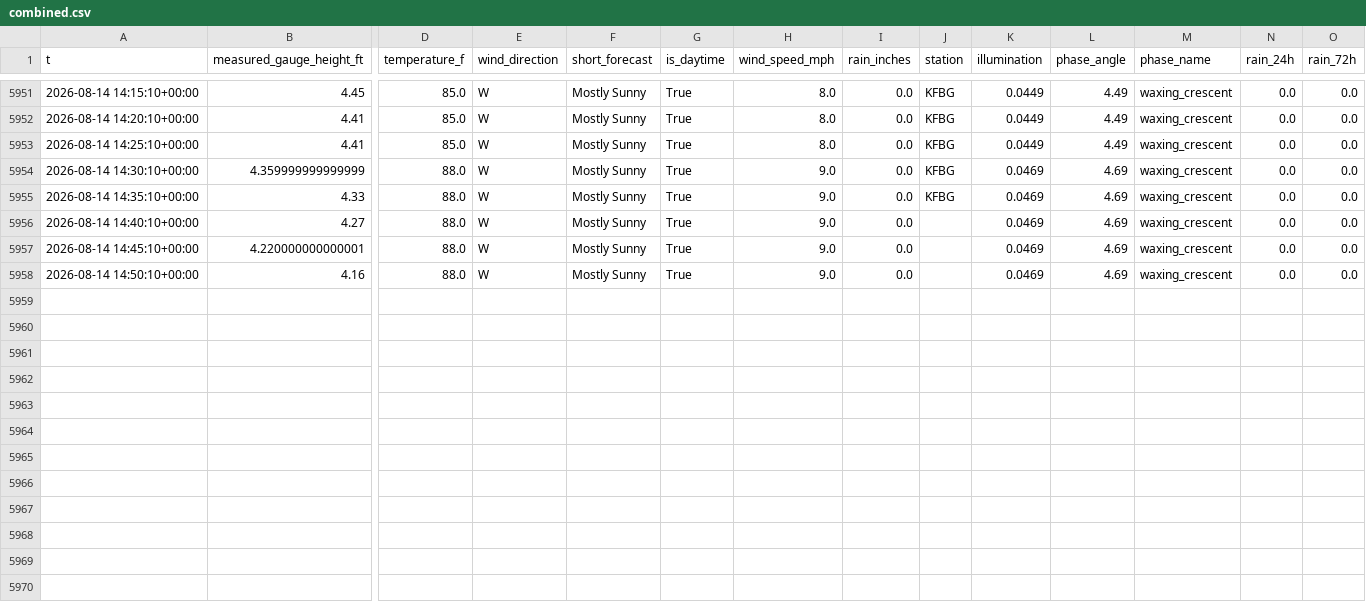
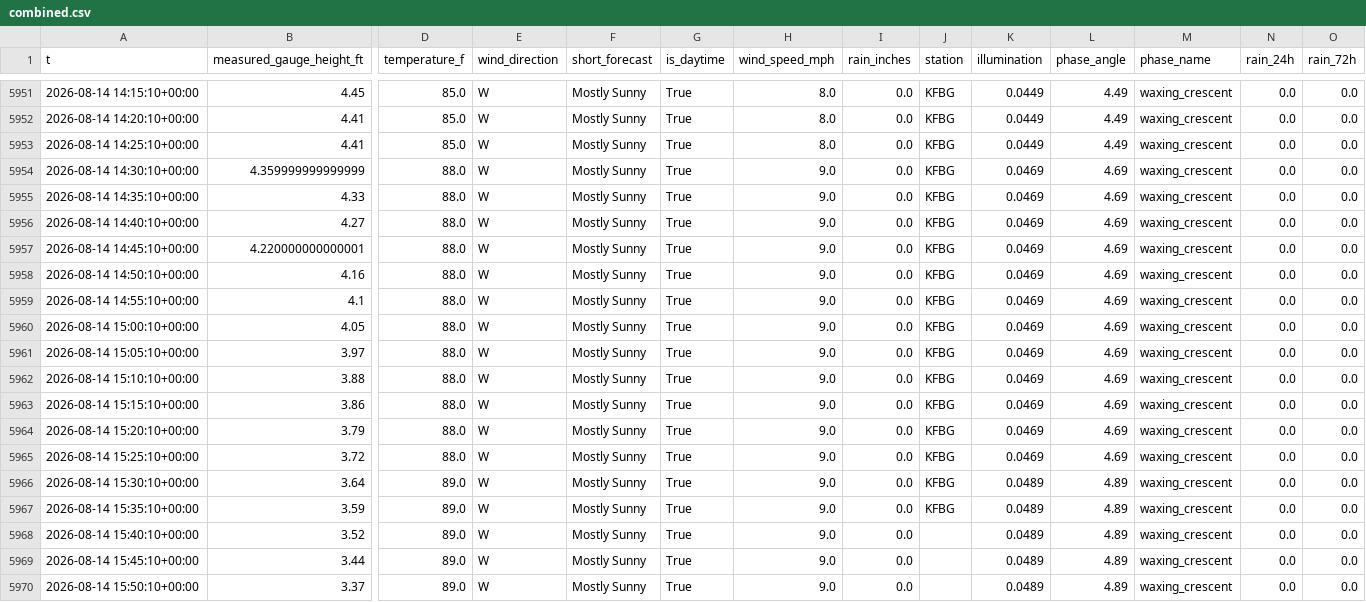
Before and after one commit to richardmhuse/do-not-hit-the-bridge-V2, a CSV file: data/processed/combined.csv, drawn as a sheet; only a part is shown, gaps mark what is left out; rows hold the shown columns only; the diff names each change by its address in the sheet, - before the commit and + after, or states it on an @@ line.

```diff
--- a/data/processed/combined.csv
+++ b/data/processed/combined.csv
-J5956:J5958 (station): (empty)
+J5956:J5958 (station): KFBG
+row 5959: 2026-08-14 14:55:10+00:00 | 4.1 | 88.0 | W | Mostly Sunny | True | 9.0 | 0.0 | KFBG | 0.0469 | 4.69 | waxing_crescent | 0.0 | 0.0
+row 5960: 2026-08-14 15:00:10+00:00 | 4.05 | 88.0 | W | Mostly Sunny | True | 9.0 | 0.0 | KFBG | 0.0469 | 4.69 | waxing_crescent | 0.0 | 0.0
+row 5961: 2026-08-14 15:05:10+00:00 | 3.97 | 88.0 | W | Mostly Sunny | True | 9.0 | 0.0 | KFBG | 0.0469 | 4.69 | waxing_crescent | 0.0 | 0.0
+row 5962: 2026-08-14 15:10:10+00:00 | 3.88 | 88.0 | W | Mostly Sunny | True | 9.0 | 0.0 | KFBG | 0.0469 | 4.69 | waxing_crescent | 0.0 | 0.0
+row 5963: 2026-08-14 15:15:10+00:00 | 3.86 | 88.0 | W | Mostly Sunny | True | 9.0 | 0.0 | KFBG | 0.0469 | 4.69 | waxing_crescent | 0.0 | 0.0
+row 5964: 2026-08-14 15:20:10+00:00 | 3.79 | 88.0 | W | Mostly Sunny | True | 9.0 | 0.0 | KFBG | 0.0469 | 4.69 | waxing_crescent | 0.0 | 0.0
+row 5965: 2026-08-14 15:25:10+00:00 | 3.72 | 88.0 | W | Mostly Sunny | True | 9.0 | 0.0 | KFBG | 0.0469 | 4.69 | waxing_crescent | 0.0 | 0.0
+row 5966: 2026-08-14 15:30:10+00:00 | 3.64 | 89.0 | W | Mostly Sunny | True | 9.0 | 0.0 | KFBG | 0.0489 | 4.89 | waxing_crescent | 0.0 | 0.0
+row 5967: 2026-08-14 15:35:10+00:00 | 3.59 | 89.0 | W | Mostly Sunny | True | 9.0 | 0.0 | KFBG | 0.0489 | 4.89 | waxing_crescent | 0.0 | 0.0
+row 5968: 2026-08-14 15:40:10+00:00 | 3.52 | 89.0 | W | Mostly Sunny | True | 9.0 | 0.0 |  | 0.0489 | 4.89 | waxing_crescent | 0.0 | 0.0
+row 5969: 2026-08-14 15:45:10+00:00 | 3.44 | 89.0 | W | Mostly Sunny | True | 9.0 | 0.0 |  | 0.0489 | 4.89 | waxing_crescent | 0.0 | 0.0
+row 5970: 2026-08-14 15:50:10+00:00 | 3.37 | 89.0 | W | Mostly Sunny | True | 9.0 | 0.0 |  | 0.0489 | 4.89 | waxing_crescent | 0.0 | 0.0
```
Also changed, not shown: data/processed/forecast.csv, data/raw/lunar.csv, 37 other files.
